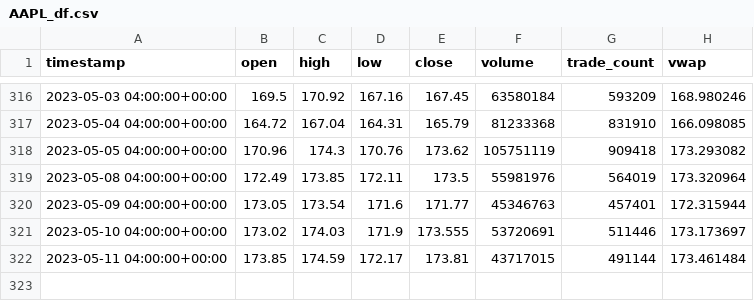
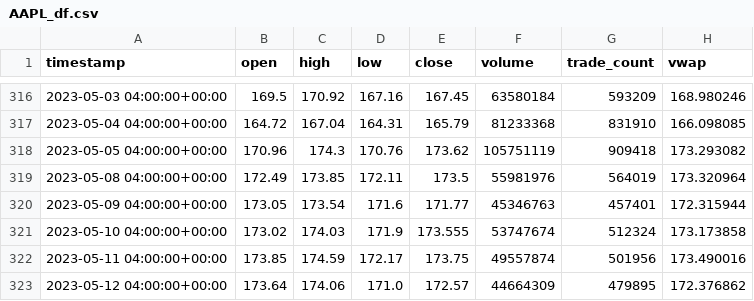
Before and after one commit to najibabounasr/Algorithmic_Trading_Application, a CSV file: data/individual_dfs/AAPL_df.csv, drawn as a sheet; only a part is shown, gaps mark what is left out.

```diff
--- a/data/individual_dfs/AAPL_df.csv
+++ b/data/individual_dfs/AAPL_df.csv
@@ -320,3 +320,4 @@ timestamp,open,high,low,close,volume,trade_count,vwap
 2023-05-09 04:00:00+00:00,173.05,173.54,171.6,171.77,45346763,457401,172.315944
-2023-05-10 04:00:00+00:00,173.02,174.03,171.9,173.555,53720691,511446,173.173697
-2023-05-11 04:00:00+00:00,173.85,174.59,172.17,173.81,43717015,491144,173.461484
+2023-05-10 04:00:00+00:00,173.02,174.03,171.9,173.555,53747674,512324,173.173858
+2023-05-11 04:00:00+00:00,173.85,174.59,172.17,173.75,49557874,501956,173.490016
+2023-05-12 04:00:00+00:00,173.64,174.06,171.0,172.57,44664309,479895,172.376862
```
Also changed, not shown: data/individual_dfs/CSCO_df.csv, data/individual_dfs/MSFT_df.csv, 36 other files.
